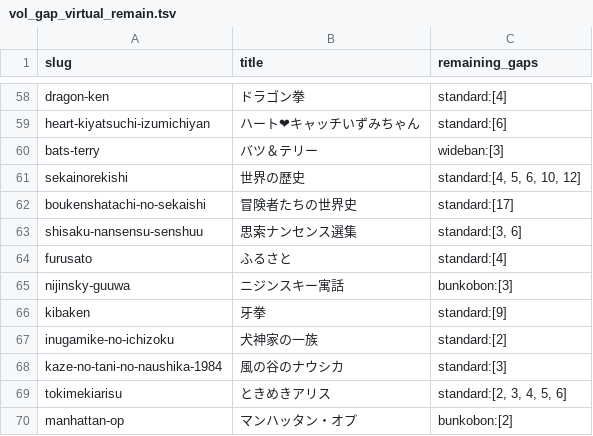
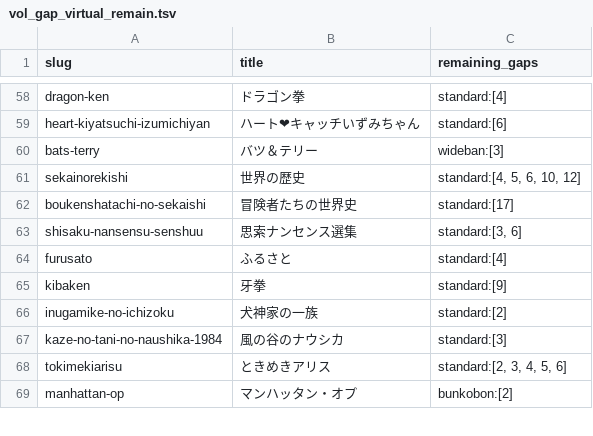
Before and after one commit to shuichi0725-cmyk/MANGAL, a TSV file: docs/production-diagnostics/vol_gap_virtual_remain.tsv, drawn as a sheet; only a part is shown, gaps mark what is left out.

```diff
--- a/docs/production-diagnostics/vol_gap_virtual_remain.tsv
+++ b/docs/production-diagnostics/vol_gap_virtual_remain.tsv
@@ -64,3 +64,2 @@ shisaku-nansensu-senshuu	思索ナンセンス選集	standard:[3, 6]
 furusato	ふるさと	standard:[4]
-nijinsky-guuwa	ニジンスキー寓話	bunkobon:[3]
 kibaken	牙拳	standard:[9]
```
Also changed, not shown: 2 other files.
